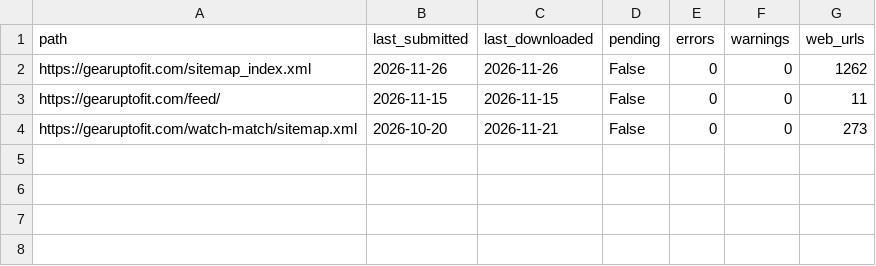
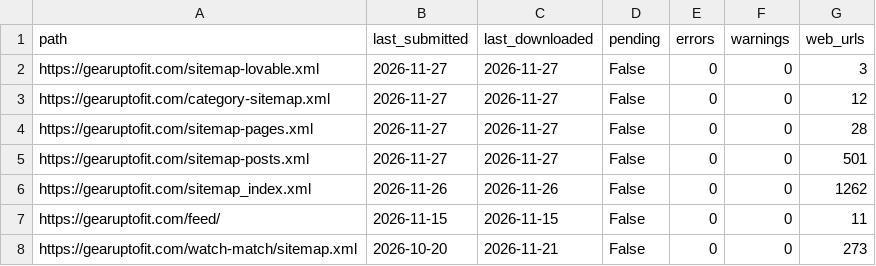
Before and after one commit to douphealth/amazon-optimization, a CSV file: data/gsc/gearuptofit.com/sitemaps.csv, drawn as a sheet; the diff names each change by its address in the sheet, - before the commit and + after, or states it on an @@ line.

```diff
--- a/data/gsc/gearuptofit.com/sitemaps.csv
+++ b/data/gsc/gearuptofit.com/sitemaps.csv
+row 2: https://gearuptofit.com/sitemap-lovable.xml | 2026-11-27 | 2026-11-27 | False | 0 | 0 | 3
+row 3: https://gearuptofit.com/category-sitemap.xml | 2026-11-27 | 2026-11-27 | False | 0 | 0 | 12
+row 4: https://gearuptofit.com/sitemap-pages.xml | 2026-11-27 | 2026-11-27 | False | 0 | 0 | 28
+row 5: https://gearuptofit.com/sitemap-posts.xml | 2026-11-27 | 2026-11-27 | False | 0 | 0 | 501
```
Also changed, not shown: data/bing/frenchyfab.com/page_queries.csv, data/bing/gearuptogrow.com/page_queries.csv, 48 other files.
